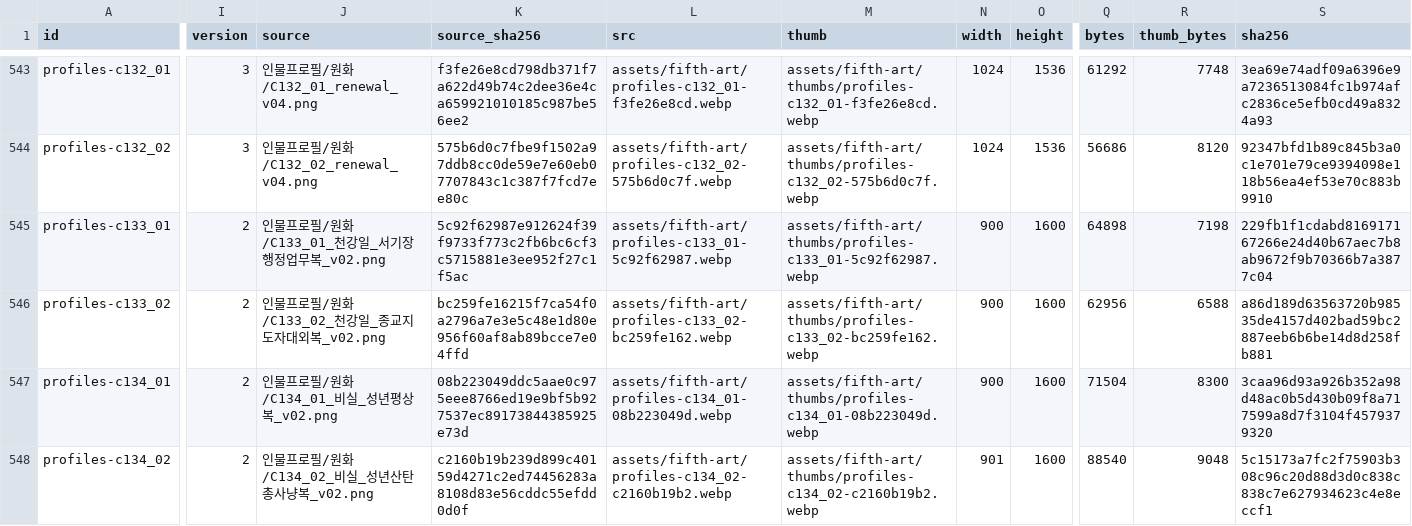
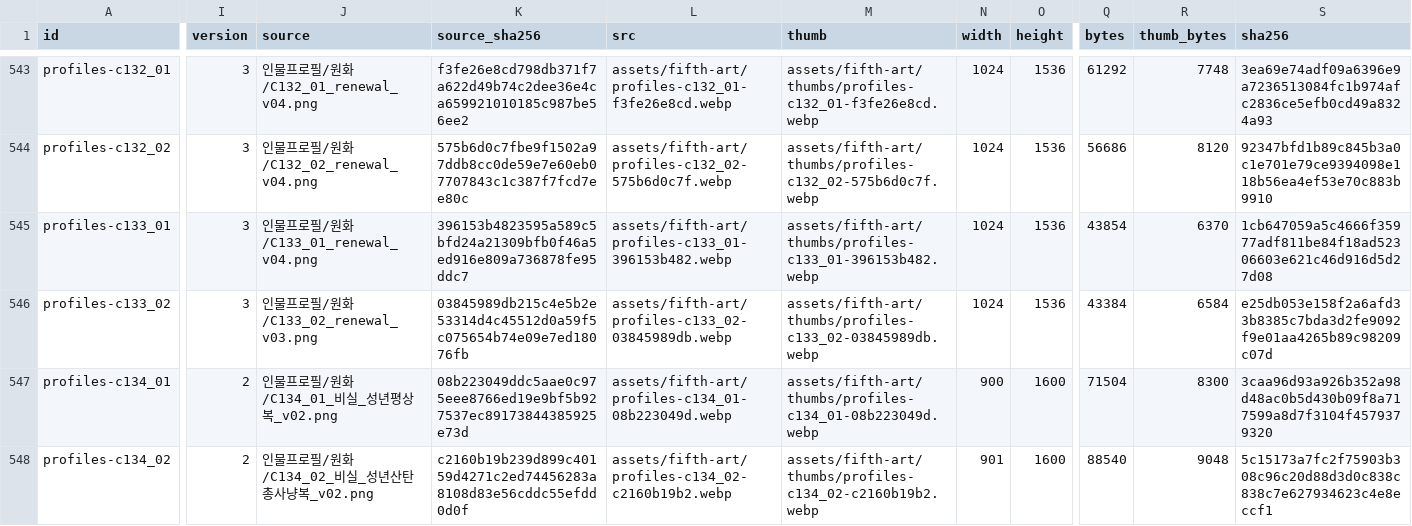
Before and after one commit to whtdrgongmail/MEJEwiki, a CSV file: fewk/assets/fifth-art/web-image-info.csv, drawn as a sheet; only a part is shown, gaps mark what is left out; the diff covers the shown part only; the diff names each change by its address in the sheet, - before the commit and + after, or states it on an @@ line.

Commit message:
Renew Cheon Gang-il administrative and ceremonial portraits

```diff
--- a/fewk/assets/fifth-art/web-image-info.csv
+++ b/fewk/assets/fifth-art/web-image-info.csv
-I545:I546 (version): 2
+I545:I546 (version): 3
-J545 (source): 인물프로필/원화/C133_01_천강일_서기장행정업무복_v02.png
+J545 (source): 인물프로필/원화/C133_01_renewal_v04.png
-K545 (source_sha256): 5c92f62987e912624f39f9733f773c2fb6bc6cf3c5715881e3ee952f27c1f5ac
+K545 (source_sha256): 396153b4823595a589c5bfd24a21309bfb0f46a5ed916e809a736878fe95ddc7
-L545 (src): assets/fifth-art/profiles-c133_01-5c92f62987.webp
+L545 (src): assets/fifth-art/profiles-c133_01-396153b482.webp
-M545 (thumb): assets/fifth-art/thumbs/profiles-c133_01-5c92f62987.webp
+M545 (thumb): assets/fifth-art/thumbs/profiles-c133_01-396153b482.webp
-N545:N546 (width): 900
+N545:N546 (width): 1024
-O545:O546 (height): 1600
+O545:O546 (height): 1536
-Q545 (bytes): 64898
+Q545 (bytes): 43854
-R545 (thumb_bytes): 7198
+R545 (thumb_bytes): 6370
-S545 (sha256): 229fb1f1cdabd816917167266e24d40b67aec7b8ab9672f9b70366b7a3877c04
+S545 (sha256): 1cb647059a5c4666f35977adf811be84f18ad52306603e621c46d916d5d27d08
-J546 (source): 인물프로필/원화/C133_02_천강일_종교지도자대외복_v02.png
+J546 (source): 인물프로필/원화/C133_02_renewal_v03.png
-K546 (source_sha256): bc259fe16215f7ca54f0a2796a7e3e5c48e1d80e956f60af8ab89bcce7e04ffd
+K546 (source_sha256): 03845989db215c4e5b2e53314d4c45512d0a59f5c075654b74e09e7ed18076fb
-L546 (src): assets/fifth-art/profiles-c133_02-bc259fe162.webp
+L546 (src): assets/fifth-art/profiles-c133_02-03845989db.webp
-M546 (thumb): assets/fifth-art/thumbs/profiles-c133_02-bc259fe162.webp
+M546 (thumb): assets/fifth-art/thumbs/profiles-c133_02-03845989db.webp
-Q546 (bytes): 62956
+Q546 (bytes): 43384
-R546 (thumb_bytes): 6588
+R546 (thumb_bytes): 6584
-S546 (sha256): a86d189d63563720b98535de4157d402bad59bc2887eeb6b6be14d8d258fb881
+S546 (sha256): e25db053e158f2a6afd33b8385c7bda3d2fe9092f9e01aa4265b89c98209c07d
```
Also changed, not shown: 2 edited cells elsewhere in this file, 5 other files.
